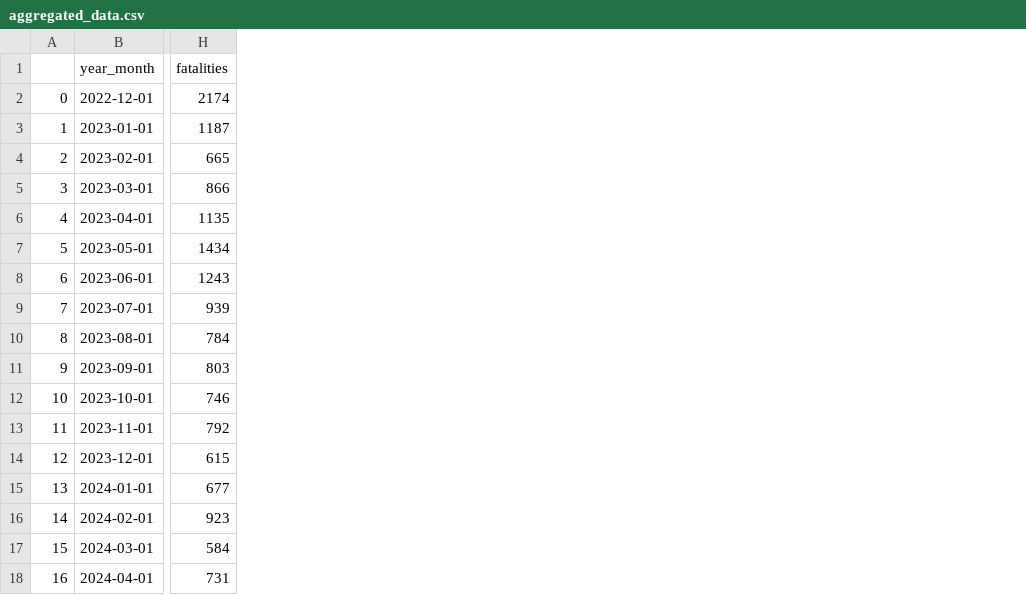
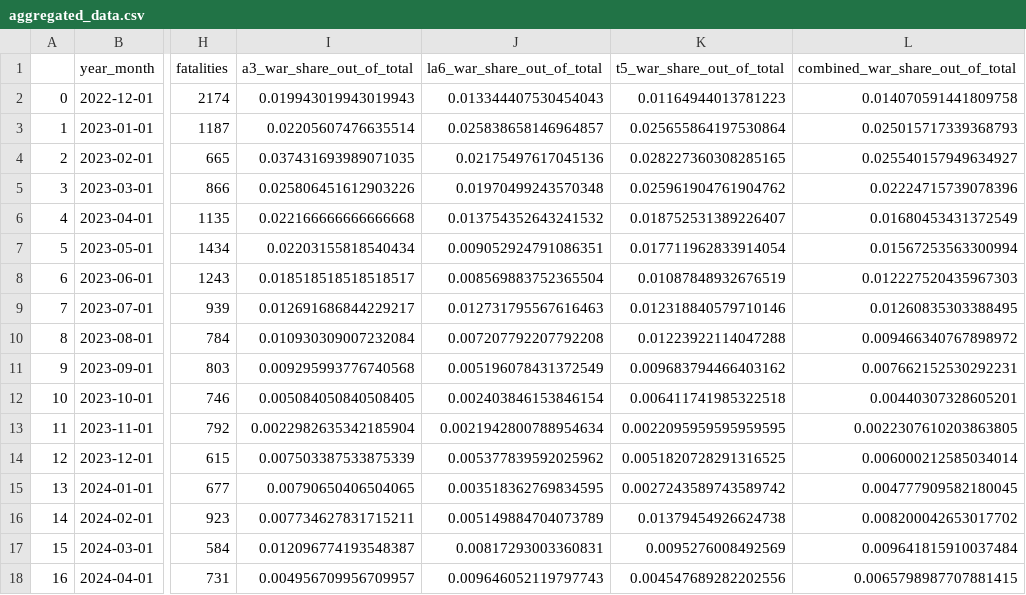
Before and after one commit to adgianv/Thesis---War-Image-Classification, a CSV file: data/aggregated_data.csv, drawn as a sheet; only a part is shown, gaps mark what is left out; the diff names each change by its address in the sheet, - before the commit and + after, or states it on an @@ line.

Commit message:
Add Share of War Images out of Total

```diff
--- a/data/aggregated_data.csv
+++ b/data/aggregated_data.csv
+column I (a3_war_share_out_of_total), rows 2-18: 0.019943019943019943 | 0.02205607476635514 | 0.037431693989071035 | 0.025806451612903226 | 0.022166666666666668 | 0.02203155818540434 | 0.018518518518518517 | 0.012691686844229217 | 0.010930309007232084 | 0.009295993776740568 | 0.005084050840508405 | 0.0022982635342185904 | 0.007503387533875339 | 0.00790650406504065 | 0.007734627831715211 | 0.012096774193548387 | 0.004956709956709957
+column J (la6_war_share_out_of_total), rows 2-18: 0.013344407530454043 | 0.025838658146964857 | 0.02175497617045136 | 0.01970499243570348 | 0.013754352643241532 | 0.009052924791086351 | 0.008569883752365504 | 0.012731795567616463 | 0.007207792207792208 | 0.005196078431372549 | 0.002403846153846154 | 0.0021942800788954634 | 0.005377839592025962 | 0.003518362769834595 | 0.005149884704073789 | 0.00817293003360831 | 0.009646052119797743
+column K (t5_war_share_out_of_total), rows 2-18: 0.01164944013781223 | 0.025655864197530864 | 0.028227360308285165 | 0.025961904761904762 | 0.018752531389226407 | 0.017711962833914054 | 0.01087848932676519 | 0.012318840579710146 | 0.01223922114047288 | 0.009683794466403162 | 0.006411741985322518 | 0.0022095959595959595 | 0.0051820728291316525 | 0.0027243589743589742 | 0.01379454926624738 | 0.0095276008492569 | 0.004547689282202556
+column L (combined_war_share_out_of_total), rows 2-18: 0.014070591441809758 | 0.025015717339368793 | 0.025540157949634927 | 0.02224715739078396 | 0.01680453431372549 | 0.01567253563300994 | 0.012227520435967303 | 0.01260835303388495 | 0.009466340767898972 | 0.007662152530292231 | 0.00440307328605201 | 0.0022307610203863805 | 0.006000212585034014 | 0.004777909582180045 | 0.008200042653017702 | 0.009641815910037484 | 0.0065798987707881415
```
Also changed, not shown: 2 other files.
